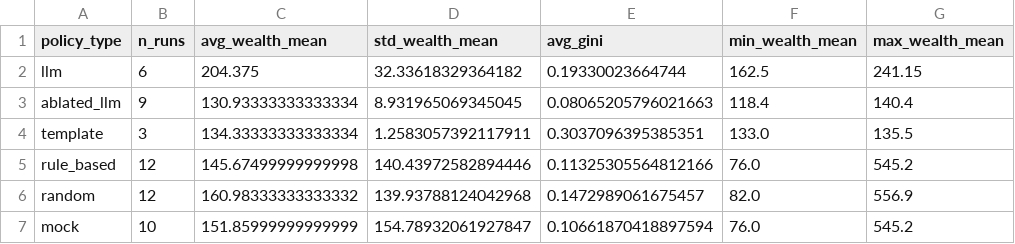
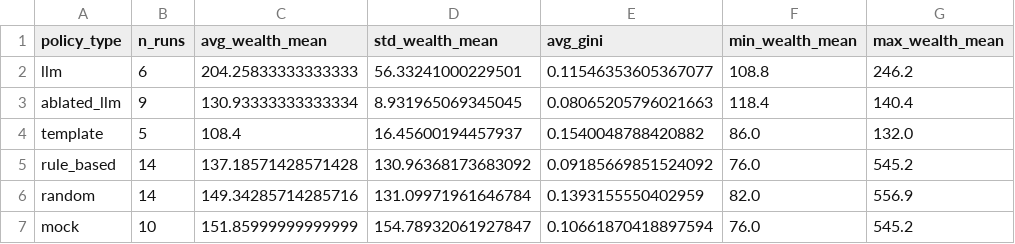
Before and after one commit to touro3/SyntheticSocieties, a CSV file: analysis/tables/llm_vs_baselines.csv, drawn as a sheet.

```diff
--- a/analysis/tables/llm_vs_baselines.csv
+++ b/analysis/tables/llm_vs_baselines.csv
@@ -1,7 +1,7 @@
 policy_type,n_runs,avg_wealth_mean,std_wealth_mean,avg_gini,min_wealth_mean,max_wealth_mean
-llm,6,204.375,32.33618329364182,0.19330023664744,162.5,241.15
+llm,6,204.25833333333333,56.33241000229501,0.11546353605367077,108.8,246.2
 ablated_llm,9,130.93333333333334,8.931965069345045,0.08065205796021663,118.4,140.4
-template,3,134.33333333333334,1.2583057392117911,0.3037096395385351,133.0,135.5
-rule_based,12,145.67499999999998,140.43972582894446,0.11325305564812166,76.0,545.2
-random,12,160.98333333333332,139.93788124042968,0.1472989061675457,82.0,556.9
+template,5,108.4,16.45600194457937,0.1540048788420882,86.0,132.0
+rule_based,14,137.18571428571428,130.96368173683092,0.09185669851524092,76.0,545.2
+random,14,149.34285714285716,131.09971961646784,0.1393155550402959,82.0,556.9
 mock,10,151.85999999999999,154.78932061927847,0.10661870418897594,76.0,545.2
```
Also changed, not shown: analysis/tables/policy_comparison.csv, 31 other files.
